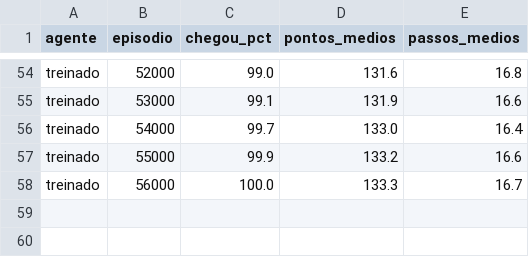
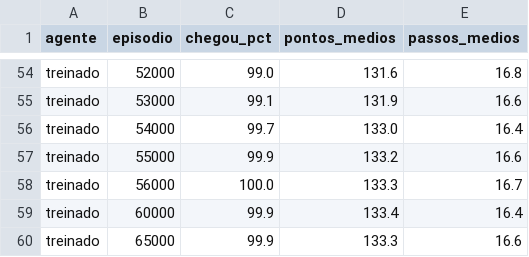
Before and after one commit to js-maccao/LogicaNebulosa, a CSV file: questao3_reforco_galinha/resultados/evolucao_checkpoints.csv, drawn as a sheet; only a part is shown, gaps mark what is left out; the diff names each change by its address in the sheet, - before the commit and + after, or states it on an @@ line.

```diff
--- a/questao3_reforco_galinha/resultados/evolucao_checkpoints.csv
+++ b/questao3_reforco_galinha/resultados/evolucao_checkpoints.csv
+row 59: treinado | 60000 | 99.9 | 133.4 | 16.4
+row 60: treinado | 65000 | 99.9 | 133.3 | 16.6
```
Also changed, not shown: 41 other files.
